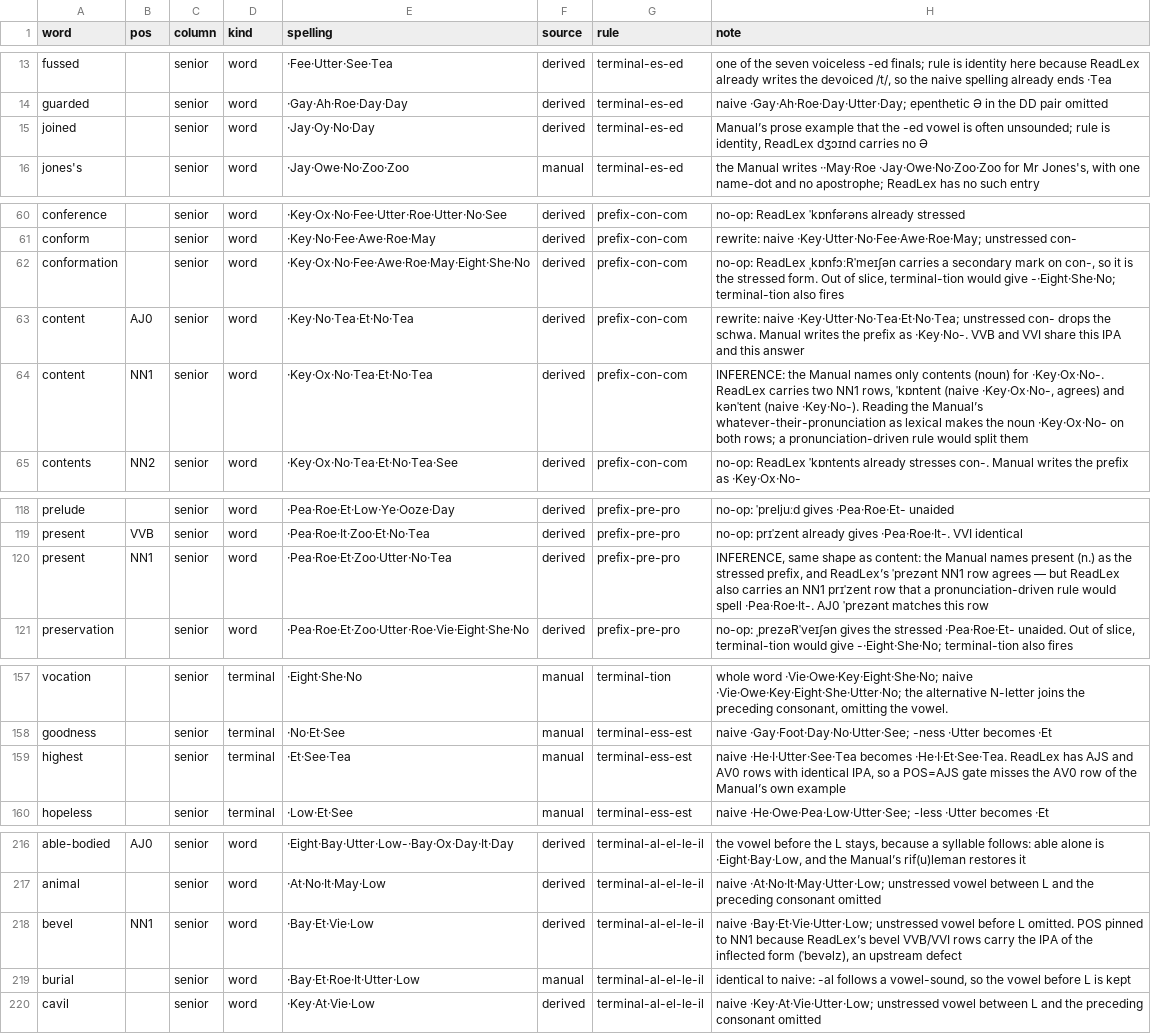
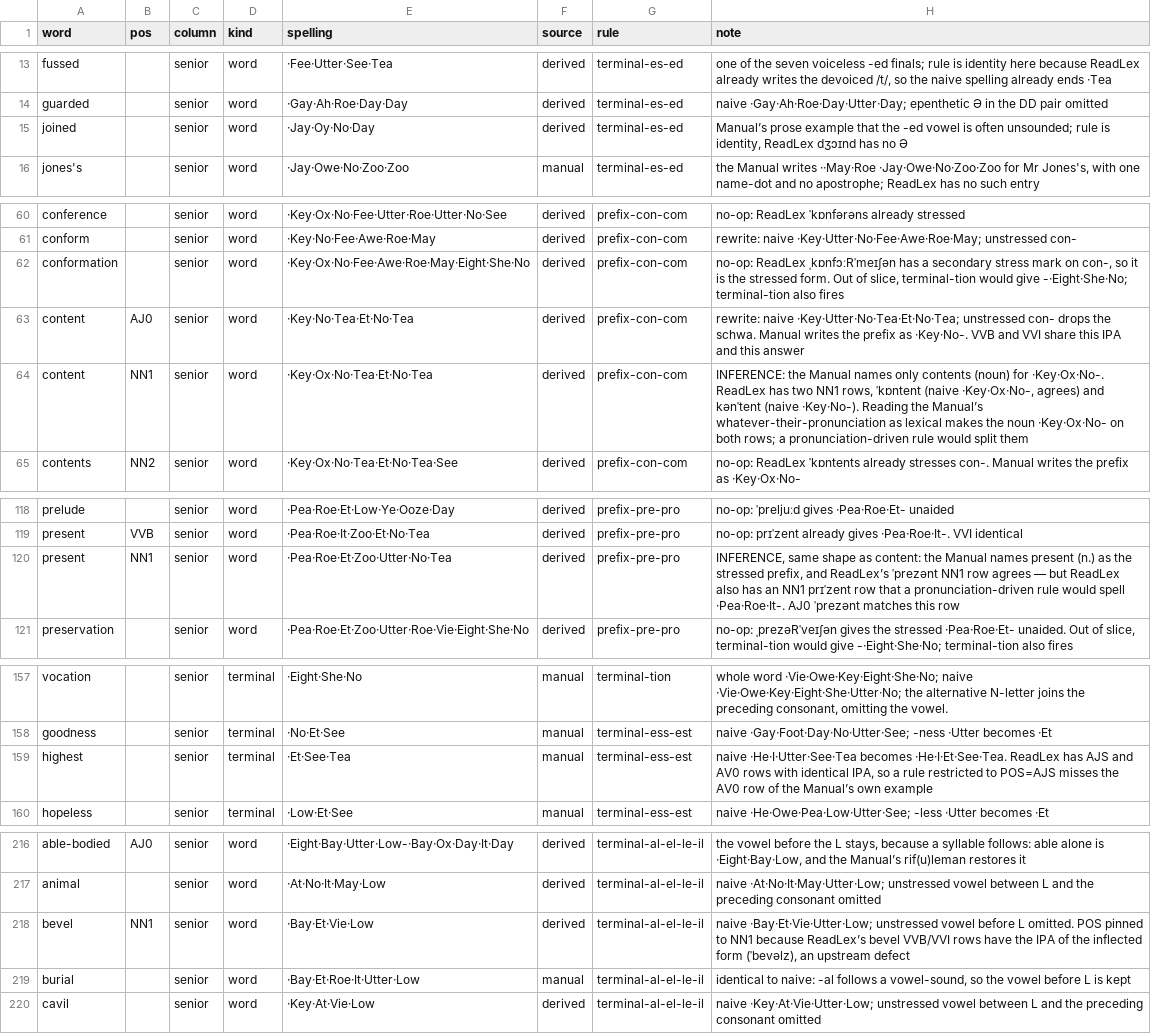
Before and after one commit to adiabatic/quikscript-lexicon, a TSV file: src/qslex/data/manual-spellings.tsv, drawn as a sheet; only a part is shown, gaps mark what is left out; the diff covers the shown part only.

```diff
--- a/src/qslex/data/manual-spellings.tsv
+++ b/src/qslex/data/manual-spellings.tsv
@@ -14,3 +14,3 @@ fussed		senior	word	·Fee·Utter·See·Tea	derived	terminal-es-ed	one of the sev
 guarded		senior	word	·Gay·Ah·Roe·Day·Day	derived	terminal-es-ed	naive ·Gay·Ah·Roe·Day·Utter·Day; epenthetic Ə in the DD pair omitted
-joined		senior	word	·Jay·Oy·No·Day	derived	terminal-es-ed	Manual’s prose example that the -ed vowel is often unsounded; rule is identity, ReadLex dʒɔɪnd carries no Ə
+joined		senior	word	·Jay·Oy·No·Day	derived	terminal-es-ed	Manual’s prose example that the -ed vowel is often unsounded; rule is identity, ReadLex dʒɔɪnd has no Ə
 jones's		senior	word	·Jay·Owe·No·Zoo·Zoo	manual	terminal-es-ed	the Manual writes ··May·Roe ·Jay·Owe·No·Zoo·Zoo for Mr Jones's, with one name-dot and no apostrophe; ReadLex has no such entry
@@ -61,5 +61,5 @@ conference		senior	word	·Key·Ox·No·Fee·Utter·Roe·Utter·No·See	derived	p
 conform		senior	word	·Key·No·Fee·Awe·Roe·May	derived	prefix-con-com	rewrite: naive ·Key·Utter·No·Fee·Awe·Roe·May; unstressed con-
-conformation		senior	word	·Key·Ox·No·Fee·Awe·Roe·May·Eight·She·No	derived	prefix-con-com	no-op: ReadLex ˌkɒnfɔːRˈmeɪʃən carries a secondary mark on con-, so it is the stressed form. Out of slice, terminal-tion would give -·Eight·She·No; terminal-tion also fires
+conformation		senior	word	·Key·Ox·No·Fee·Awe·Roe·May·Eight·She·No	derived	prefix-con-com	no-op: ReadLex ˌkɒnfɔːRˈmeɪʃən has a secondary stress mark on con-, so it is the stressed form. Out of slice, terminal-tion would give -·Eight·She·No; terminal-tion also fires
 content	AJ0	senior	word	·Key·No·Tea·Et·No·Tea	derived	prefix-con-com	rewrite: naive ·Key·Utter·No·Tea·Et·No·Tea; unstressed con- drops the schwa. Manual writes the prefix as ·Key·No-. VVB and VVI share this IPA and this answer
-content	NN1	senior	word	·Key·Ox·No·Tea·Et·No·Tea	derived	prefix-con-com	INFERENCE: the Manual names only contents (noun) for ·Key·Ox·No-. ReadLex carries two NN1 rows, ˈkɒntent (naive ·Key·Ox·No-, agrees) and kənˈtent (naive ·Key·No-). Reading the Manual’s whatever-their-pronunciation as lexical makes the noun ·Key·Ox·No- on both rows; a pronunciation-driven rule would split them
+content	NN1	senior	word	·Key·Ox·No·Tea·Et·No·Tea	derived	prefix-con-com	INFERENCE: the Manual names only contents (noun) for ·Key·Ox·No-. ReadLex has two NN1 rows, ˈkɒntent (naive ·Key·Ox·No-, agrees) and kənˈtent (naive ·Key·No-). Reading the Manual’s whatever-their-pronunciation as lexical makes the noun ·Key·Ox·No- on both rows; a pronunciation-driven rule would split them
 contents	NN2	senior	word	·Key·Ox·No·Tea·Et·No·Tea·See	derived	prefix-con-com	no-op: ReadLex ˈkɒntents already stresses con-. Manual writes the prefix as ·Key·Ox·No-
@@ -119,3 +119,3 @@ prelude		senior	word	·Pea·Roe·Et·Low·Ye·Ooze·Day	derived	prefix-pre-pro	n
 present	VVB	senior	word	·Pea·Roe·It·Zoo·Et·No·Tea	derived	prefix-pre-pro	no-op: prɪˈzent already gives ·Pea·Roe·It-. VVI identical
-present	NN1	senior	word	·Pea·Roe·Et·Zoo·Utter·No·Tea	derived	prefix-pre-pro	INFERENCE, same shape as content: the Manual names present (n.) as the stressed prefix, and ReadLex’s ˈprezənt NN1 row agrees — but ReadLex also carries an NN1 prɪˈzent row that a pronunciation-driven rule would spell ·Pea·Roe·It-. AJ0 ˈprezənt matches this row
+present	NN1	senior	word	·Pea·Roe·Et·Zoo·Utter·No·Tea	derived	prefix-pre-pro	INFERENCE, same shape as content: the Manual names present (n.) as the stressed prefix, and ReadLex’s ˈprezənt NN1 row agrees — but ReadLex also has an NN1 prɪˈzent row that a pronunciation-driven rule would spell ·Pea·Roe·It-. AJ0 ˈprezənt matches this row
 preservation		senior	word	·Pea·Roe·Et·Zoo·Utter·Roe·Vie·Eight·She·No	derived	prefix-pre-pro	no-op: ˌprezəRˈveɪʃən gives the stressed ·Pea·Roe·Et- unaided. Out of slice, terminal-tion would give -·Eight·She·No; terminal-tion also fires
@@ -158,3 +158,3 @@ vocation		senior	terminal	·Eight·She·No	manual	terminal-tion	whole word ·Vie
 goodness		senior	terminal	·No·Et·See	manual	terminal-ess-est	naive ·Gay·Foot·Day·No·Utter·See; -ness ·Utter becomes ·Et
-highest		senior	terminal	·Et·See·Tea	manual	terminal-ess-est	naive ·He·I·Utter·See·Tea becomes ·He·I·Et·See·Tea. ReadLex has AJS and AV0 rows with identical IPA, so a POS=AJS gate misses the AV0 row of the Manual’s own example
+highest		senior	terminal	·Et·See·Tea	manual	terminal-ess-est	naive ·He·I·Utter·See·Tea becomes ·He·I·Et·See·Tea. ReadLex has AJS and AV0 rows with identical IPA, so a rule restricted to POS=AJS misses the AV0 row of the Manual’s own example
 hopeless		senior	terminal	·Low·Et·See	manual	terminal-ess-est	naive ·He·Owe·Pea·Low·Utter·See; -less ·Utter becomes ·Et
@@ -217,3 +217,3 @@ able-bodied	AJ0	senior	word	·Eight·Bay·Utter·Low-·Bay·Ox·Day·It·Day	der
 animal		senior	word	·At·No·It·May·Low	derived	terminal-al-el-le-il	naive ·At·No·It·May·Utter·Low; unstressed vowel between L and the preceding consonant omitted
-bevel	NN1	senior	word	·Bay·Et·Vie·Low	derived	terminal-al-el-le-il	naive ·Bay·Et·Vie·Utter·Low; unstressed vowel before L omitted. POS pinned to NN1 because ReadLex’s bevel VVB/VVI rows carry the IPA of the inflected form (ˈbevəlz), an upstream defect
+bevel	NN1	senior	word	·Bay·Et·Vie·Low	derived	terminal-al-el-le-il	naive ·Bay·Et·Vie·Utter·Low; unstressed vowel before L omitted. POS pinned to NN1 because ReadLex’s bevel VVB/VVI rows have the IPA of the inflected form (ˈbevəlz), an upstream defect
 burial		senior	word	·Bay·Et·Roe·It·Utter·Low	manual	terminal-al-el-le-il	identical to naive: -al follows a vowel-sound, so the vowel before L is kept
```
Also changed, not shown: 1 edited cell elsewhere in this file, src/qslex/data/contractions.tsv, src/qslex/data/rule-words.tsv.
